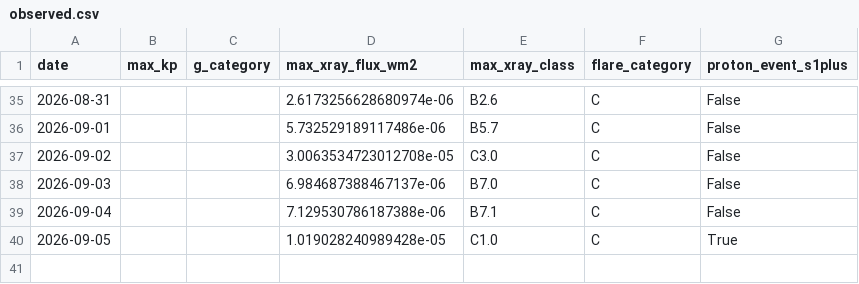
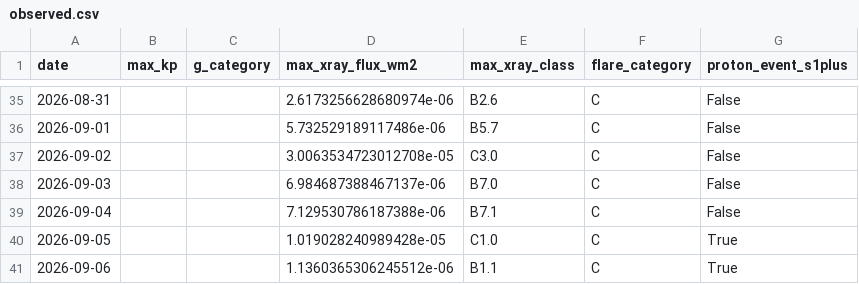
Before and after one commit to MetopRBr/space-weather-verify, a CSV file: data/observed.csv, drawn as a sheet; only a part is shown, gaps mark what is left out; the diff names each change by its address in the sheet, - before the commit and + after, or states it on an @@ line.

```diff
--- a/data/observed.csv
+++ b/data/observed.csv
+row 41: 2026-09-06 |  |  | 1.1360365306245512e-06 | B1.1 | C | True
```
Also changed, not shown: data/forecasts.csv, data/scorecard.csv.
